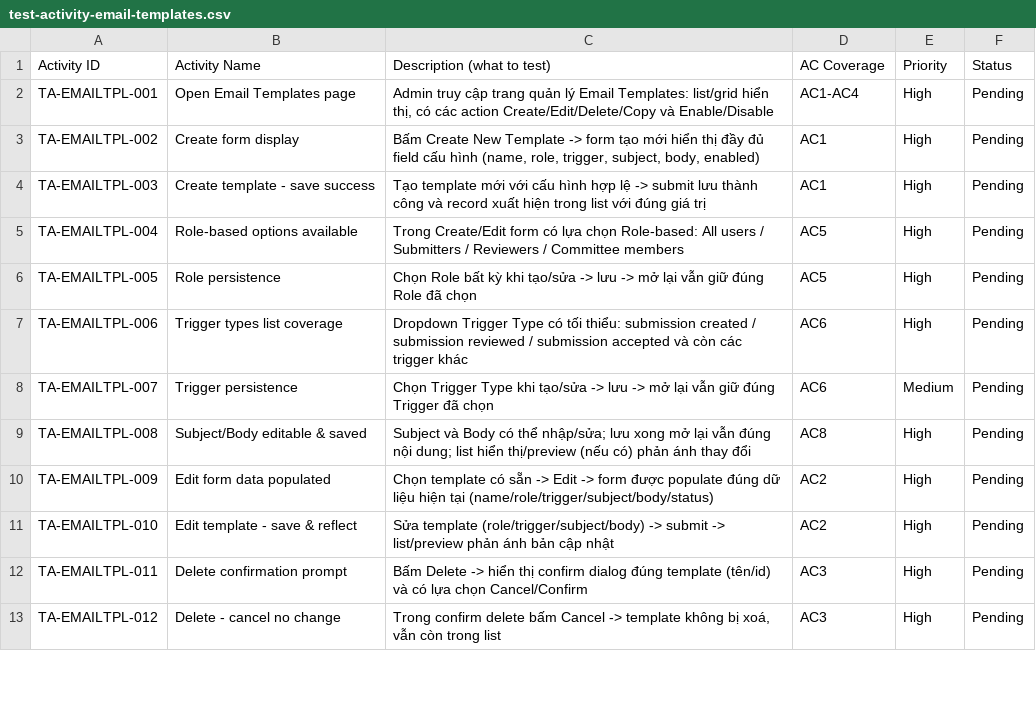
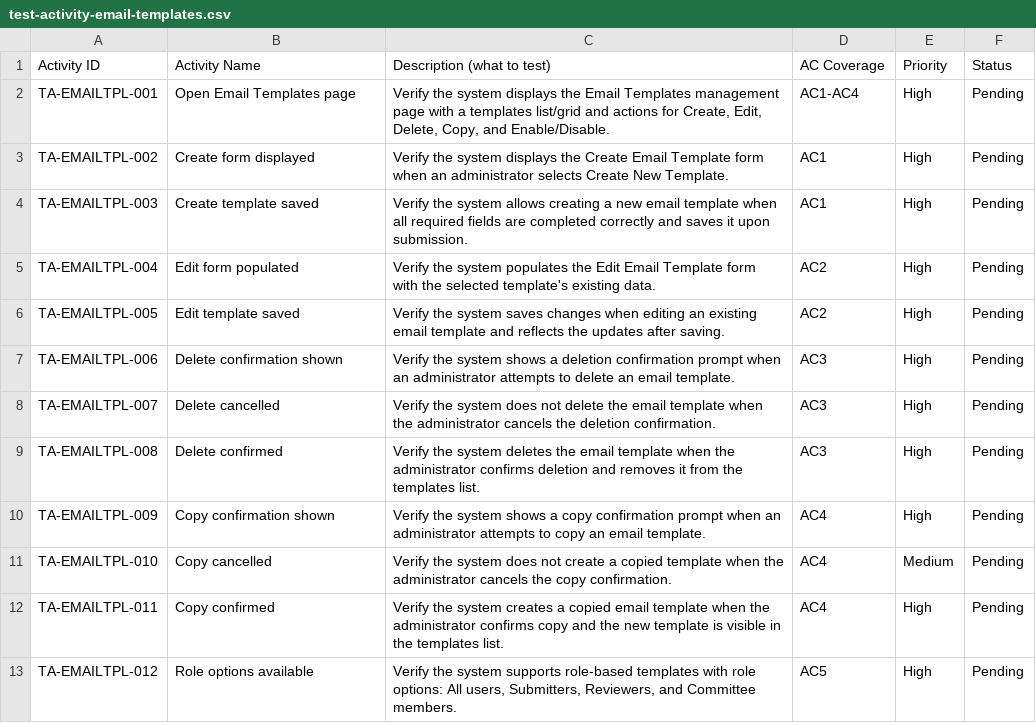
Before and after one commit to vanttnguyen-gif/seft-101, a CSV file: ET-81714/test-activity-email-templates.csv, drawn as a sheet; only a part is shown; the diff covers the shown part only.

```diff
--- a/ET-81714/test-activity-email-templates.csv
+++ b/ET-81714/test-activity-email-templates.csv
@@ -1,13 +1,13 @@
 Activity ID,Activity Name,Description (what to test),AC Coverage,Priority,Status
-TA-EMAILTPL-001,Open Email Templates page,"Admin truy cập trang quản lý Email Templates: list/grid hiển thị, có các action Create/Edit/Delete/Copy và Enable/Disable",AC1-AC4,High,Pending
-TA-EMAILTPL-002,Create form display,"Bấm Create New Template -> form tạo mới hiển thị đầy đủ field cấu hình (name, role, trigger, subject, body, enabled)",AC1,High,Pending
-TA-EMAILTPL-003,Create template - save success,"Tạo template mới với cấu hình hợp lệ -> submit lưu thành công và record xuất hiện trong list với đúng giá trị",AC1,High,Pending
-TA-EMAILTPL-004,Role-based options available,"Trong Create/Edit form có lựa chọn Role-based: All users / Submitters / Reviewers / Committee members",AC5,High,Pending
-TA-EMAILTPL-005,Role persistence,"Chọn Role bất kỳ khi tạo/sửa -> lưu -> mở lại vẫn giữ đúng Role đã chọn",AC5,High,Pending
-TA-EMAILTPL-006,Trigger types list coverage,"Dropdown Trigger Type có tối thiểu: submission created / submission reviewed / submission accepted và còn các trigger khác",AC6,High,Pending
-TA-EMAILTPL-007,Trigger persistence,"Chọn Trigger Type khi tạo/sửa -> lưu -> mở lại vẫn giữ đúng Trigger đã chọn",AC6,Medium,Pending
-TA-EMAILTPL-008,Subject/Body editable & saved,"Subject và Body có thể nhập/sửa; lưu xong mở lại vẫn đúng nội dung; list hiển thị/preview (nếu có) phản ánh thay đổi",AC8,High,Pending
-TA-EMAILTPL-009,Edit form data populated,"Chọn template có sẵn -> Edit -> form được populate đúng dữ liệu hiện tại (name/role/trigger/subject/body/status)",AC2,High,Pending
-TA-EMAILTPL-010,Edit template - save & reflect,"Sửa template (role/trigger/subject/body) -> submit -> list/preview phản ánh bản cập nhật",AC2,High,Pending
-TA-EMAILTPL-011,Delete confirmation prompt,"Bấm Delete -> hiển thị confirm dialog đúng template (tên/id) và có lựa chọn Cancel/Confirm",AC3,High,Pending
-TA-EMAILTPL-012,Delete - cancel no change,"Trong confirm delete bấm Cancel -> template không bị xoá, vẫn còn trong list",AC3,High,Pending
+TA-EMAILTPL-001,Open Email Templates page,"Verify the system displays the Email Templates management page with a templates list/grid and actions for Create, Edit, Delete, Copy, and Enable/Disable.",AC1-AC4,High,Pending
+TA-EMAILTPL-002,Create form displayed,"Verify the system displays the Create Email Template form when an administrator selects Create New Template.",AC1,High,Pending
+TA-EMAILTPL-003,Create template saved,"Verify the system allows creating a new email template when all required fields are completed correctly and saves it upon submission.",AC1,High,Pending
+TA-EMAILTPL-004,Edit form populated,"Verify the system populates the Edit Email Template form with the selected template's existing data.",AC2,High,Pending
+TA-EMAILTPL-005,Edit template saved,"Verify the system saves changes when editing an existing email template and reflects the updates after saving.",AC2,High,Pending
+TA-EMAILTPL-006,Delete confirmation shown,"Verify the system shows a deletion confirmation prompt when an administrator attempts to delete an email template.",AC3,High,Pending
+TA-EMAILTPL-007,Delete cancelled,"Verify the system does not delete the email template when the administrator cancels the deletion confirmation.",AC3,High,Pending
+TA-EMAILTPL-008,Delete confirmed,"Verify the system deletes the email template when the administrator confirms deletion and removes it from the templates list.",AC3,High,Pending
+TA-EMAILTPL-009,Copy confirmation shown,"Verify the system shows a copy confirmation prompt when an administrator attempts to copy an email template.",AC4,High,Pending
+TA-EMAILTPL-010,Copy cancelled,"Verify the system does not create a copied template when the administrator cancels the copy confirmation.",AC4,Medium,Pending
+TA-EMAILTPL-011,Copy confirmed,"Verify the system creates a copied email template when the administrator confirms copy and the new template is visible in the templates list.",AC4,High,Pending
+TA-EMAILTPL-012,Role options available,"Verify the system supports role-based templates with role options: All users, Submitters, Reviewers, and Committee members.",AC5,High,Pending
```
Also changed, not shown: 38 edited cells elsewhere in this file.
